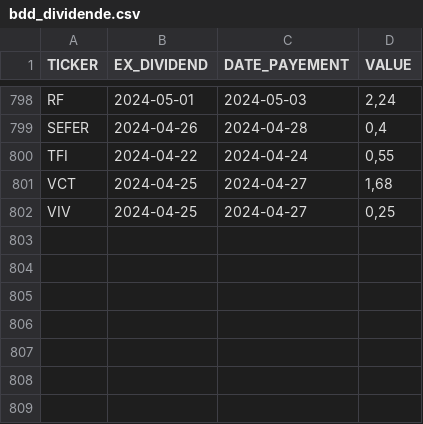
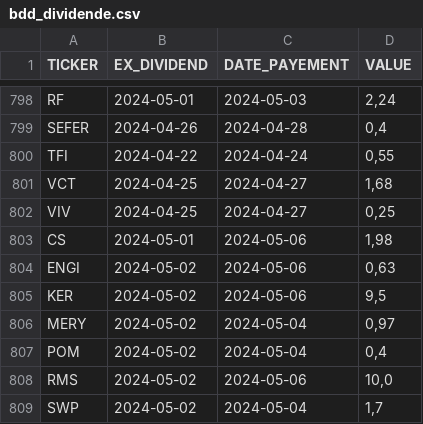
Before and after one commit to PAVfr/DataBourse, a CSV file: bdd_dividende.csv, drawn as a sheet; only a part is shown, gaps mark what is left out; the diff names each change by its address in the sheet, - before the commit and + after, or states it on an @@ line.

```diff
--- a/bdd_dividende.csv
+++ b/bdd_dividende.csv
+row 803: CS | 2024-05-01 | 2024-05-06 | 1,98
+row 804: ENGI | 2024-05-02 | 2024-05-06 | 0,63
+row 805: KER | 2024-05-02 | 2024-05-06 | 9,5
+row 806: MERY | 2024-05-02 | 2024-05-04 | 0,97
+row 807: POM | 2024-05-02 | 2024-05-04 | 0,4
+row 808: RMS | 2024-05-02 | 2024-05-06 | 10,0
+row 809: SWP | 2024-05-02 | 2024-05-04 | 1,7
```
Also changed, not shown: bdd_entreprise.csv, 2 other files.
